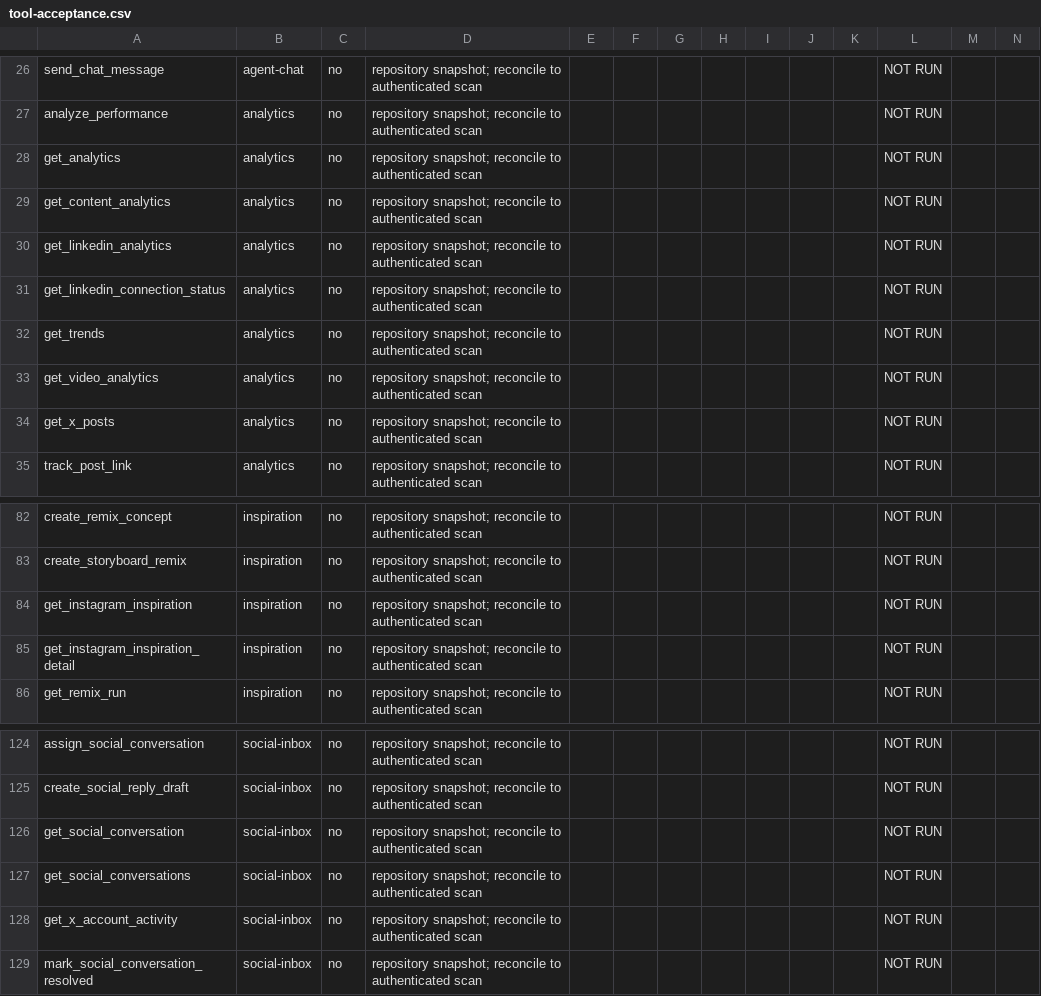
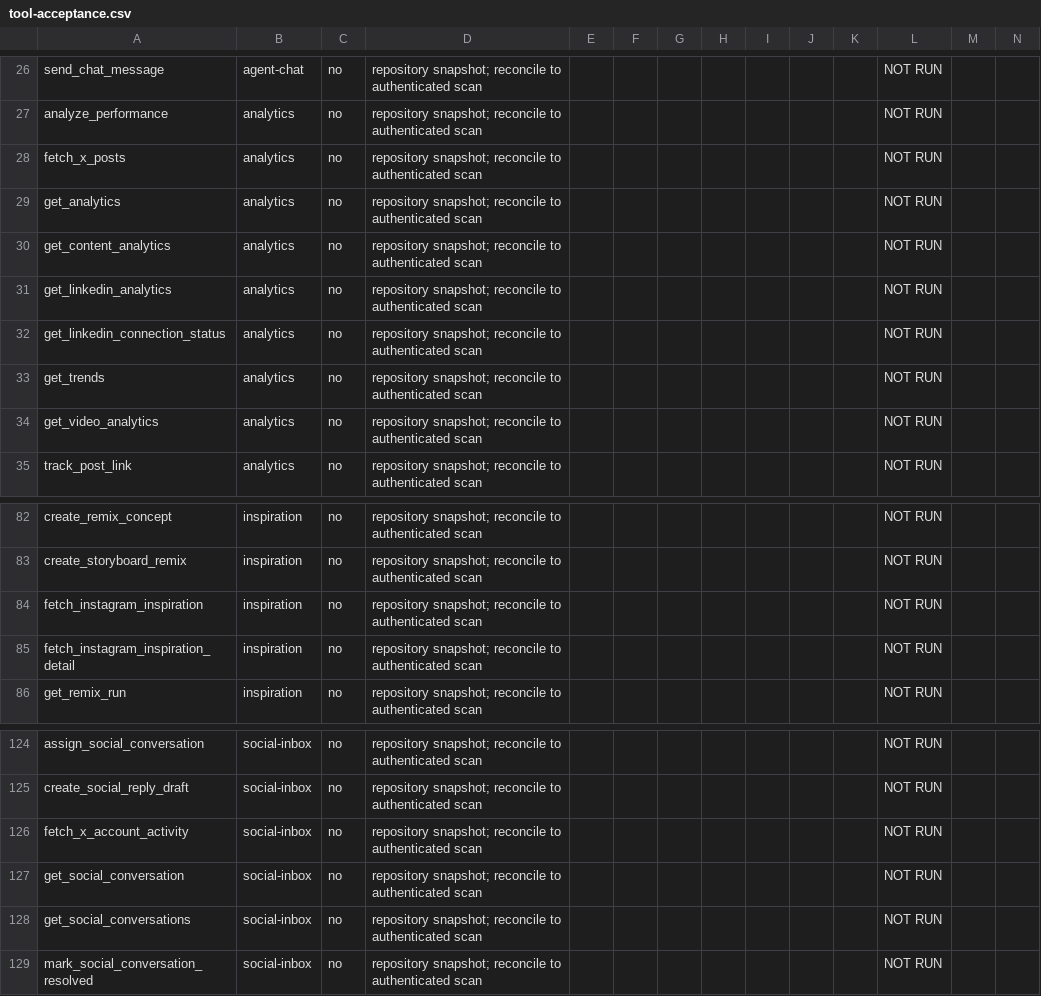
Before and after one commit to genfeedai/agent, a CSV file: submissions/tool-acceptance.csv, drawn as a sheet; only a part is shown, gaps mark what is left out.

```diff
--- a/submissions/tool-acceptance.csv
+++ b/submissions/tool-acceptance.csv
@@ -27,2 +27,3 @@ send_chat_message,agent-chat,no,repository snapshot; reconcile to authenticated
 analyze_performance,analytics,no,repository snapshot; reconcile to authenticated scan,,,,,,,,NOT RUN,,
+fetch_x_posts,analytics,no,repository snapshot; reconcile to authenticated scan,,,,,,,,NOT RUN,,
 get_analytics,analytics,no,repository snapshot; reconcile to authenticated scan,,,,,,,,NOT RUN,,
@@ -33,3 +34,2 @@ get_trends,analytics,no,repository snapshot; reconcile to authenticated scan,,,,
 get_video_analytics,analytics,no,repository snapshot; reconcile to authenticated scan,,,,,,,,NOT RUN,,
-get_x_posts,analytics,no,repository snapshot; reconcile to authenticated scan,,,,,,,,NOT RUN,,
 track_post_link,analytics,no,repository snapshot; reconcile to authenticated scan,,,,,,,,NOT RUN,,
@@ -83,4 +83,4 @@ create_remix_concept,inspiration,no,repository snapshot; reconcile to authentica
 create_storyboard_remix,inspiration,no,repository snapshot; reconcile to authenticated scan,,,,,,,,NOT RUN,,
-get_instagram_inspiration,inspiration,no,repository snapshot; reconcile to authenticated scan,,,,,,,,NOT RUN,,
-get_instagram_inspiration_detail,inspiration,no,repository snapshot; reconcile to authenticated scan,,,,,,,,NOT RUN,,
+fetch_instagram_inspiration,inspiration,no,repository snapshot; reconcile to authenticated scan,,,,,,,,NOT RUN,,
+fetch_instagram_inspiration_detail,inspiration,no,repository snapshot; reconcile to authenticated scan,,,,,,,,NOT RUN,,
 get_remix_run,inspiration,no,repository snapshot; reconcile to authenticated scan,,,,,,,,NOT RUN,,
@@ -125,5 +125,5 @@ assign_social_conversation,social-inbox,no,repository snapshot; reconcile to aut
 create_social_reply_draft,social-inbox,no,repository snapshot; reconcile to authenticated scan,,,,,,,,NOT RUN,,
+fetch_x_account_activity,social-inbox,no,repository snapshot; reconcile to authenticated scan,,,,,,,,NOT RUN,,
 get_social_conversation,social-inbox,no,repository snapshot; reconcile to authenticated scan,,,,,,,,NOT RUN,,
 get_social_conversations,social-inbox,no,repository snapshot; reconcile to authenticated scan,,,,,,,,NOT RUN,,
-get_x_account_activity,social-inbox,no,repository snapshot; reconcile to authenticated scan,,,,,,,,NOT RUN,,
 mark_social_conversation_resolved,social-inbox,no,repository snapshot; reconcile to authenticated scan,,,,,,,,NOT RUN,,
```
Also changed, not shown: 2 other files.
